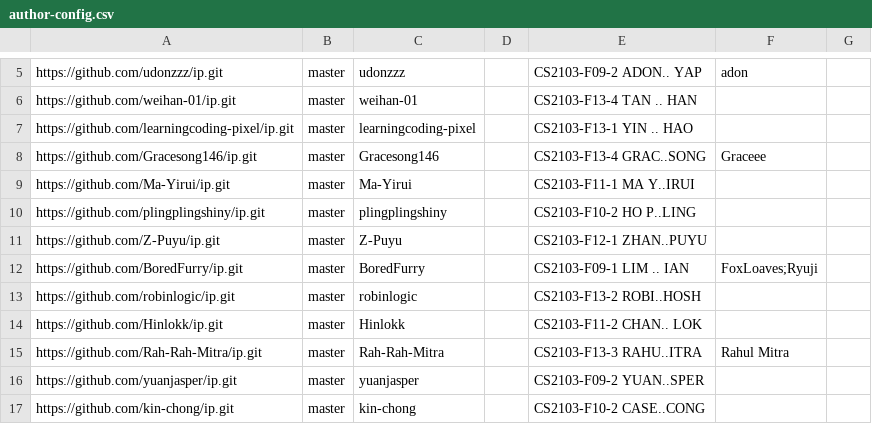
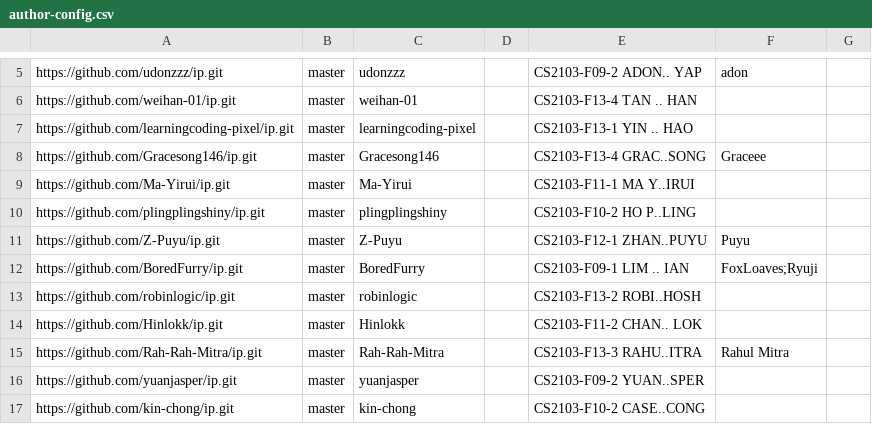
Before and after one commit to nus-cs2103-AY2526S1/ip-dashboard, a CSV file: config/author-config.csv, drawn as a sheet; only a part is shown, gaps mark what is left out.

Commit message:
Update configs

```diff
--- a/config/author-config.csv
+++ b/config/author-config.csv
@@ -10,3 +10,3 @@ https://github.com/Ma-Yirui/ip.git,master,Ma-Yirui,,CS2103-F11-1 MA Y..IRUI,,
 https://github.com/plingplingshiny/ip.git,master,plingplingshiny,,CS2103-F10-2 HO P..LING,,
-https://github.com/Z-Puyu/ip.git,master,Z-Puyu,,CS2103-F12-1 ZHAN..PUYU,,
+https://github.com/Z-Puyu/ip.git,master,Z-Puyu,,CS2103-F12-1 ZHAN..PUYU,Puyu,
 https://github.com/BoredFurry/ip.git,master,BoredFurry,,CS2103-F09-1 LIM .. IAN,FoxLoaves;Ryuji,
```
